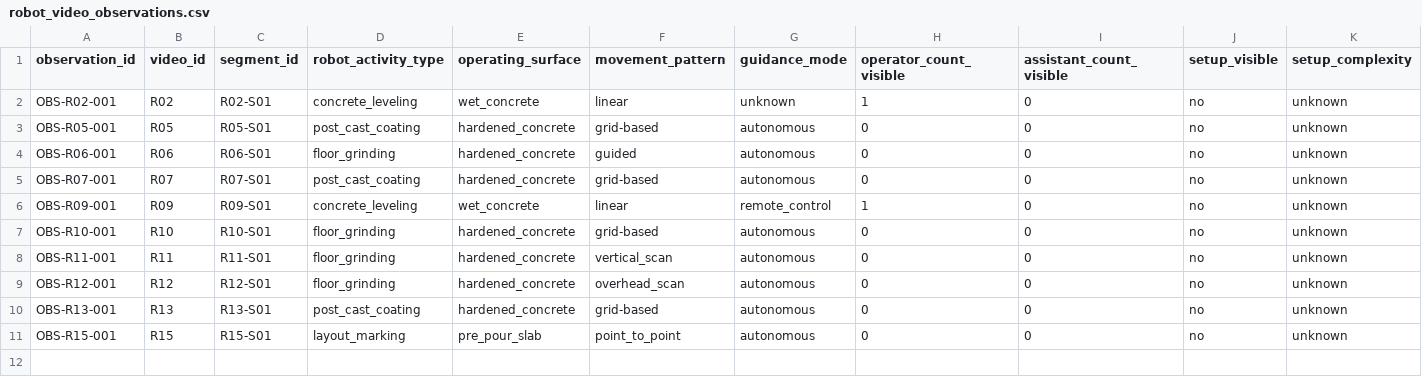
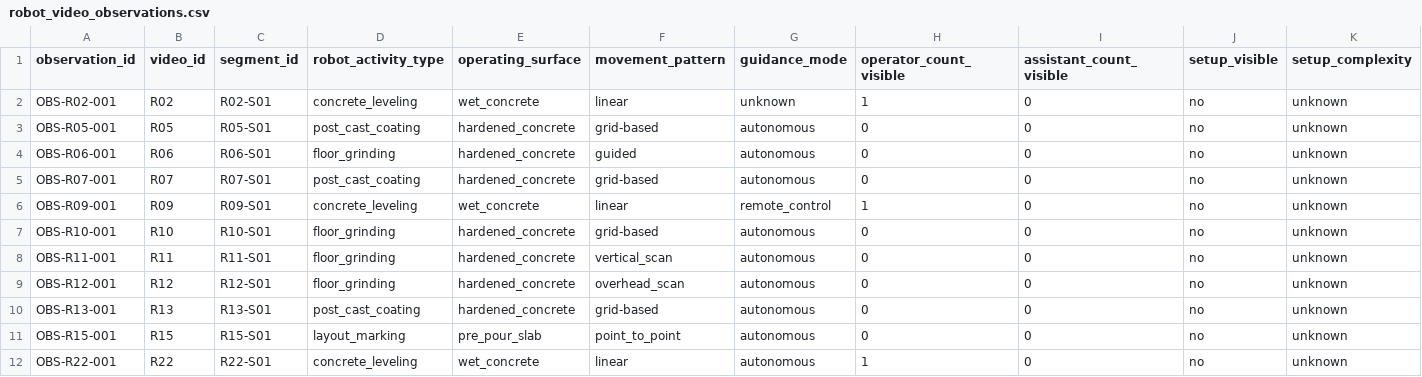
Before and after one commit to YUVRAJ07092007/construction_robot, a CSV file: data/robot_video_observations.csv, drawn as a sheet; only a part is shown; rows hold the shown columns only; the diff names each change by its address in the sheet, - before the commit and + after, or states it on an @@ line.

```diff
--- a/data/robot_video_observations.csv
+++ b/data/robot_video_observations.csv
+row 12: OBS-R22-001 | R22 | R22-S01 | concrete_leveling | wet_concrete | linear | autonomous | 1 | 0 | no | unknown
```
Also changed, not shown: data/cleaned_video_dataset.csv, data/robot_source_candidates.csv, 3 other files.
